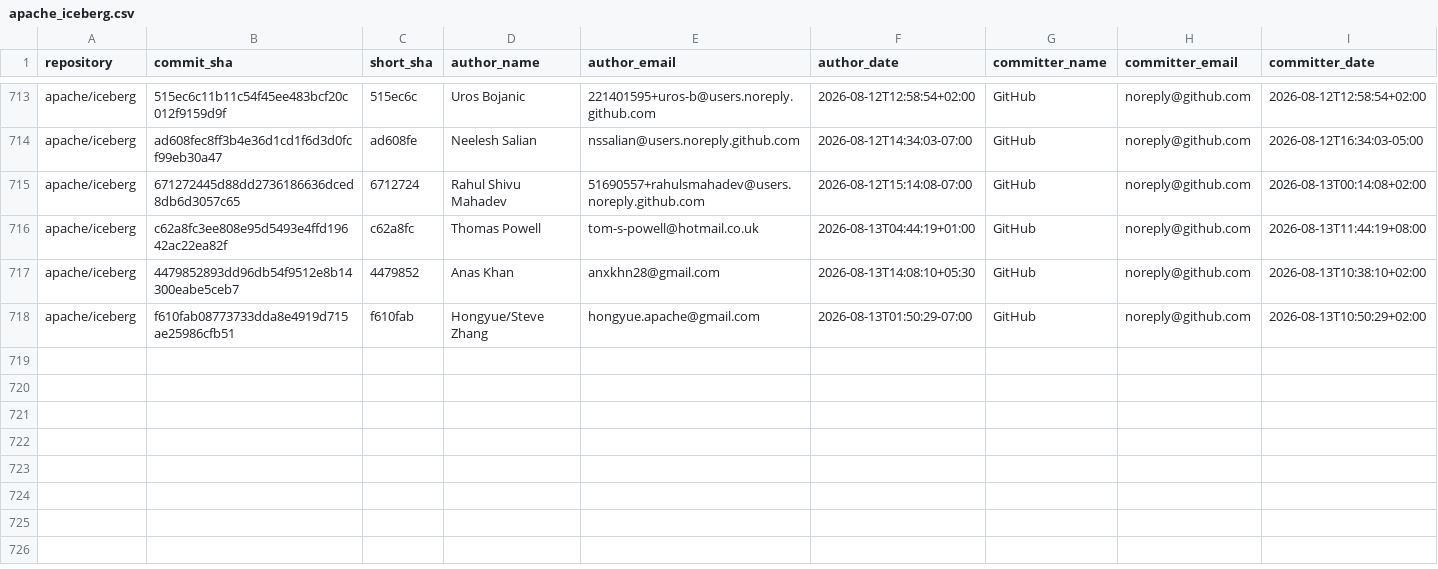
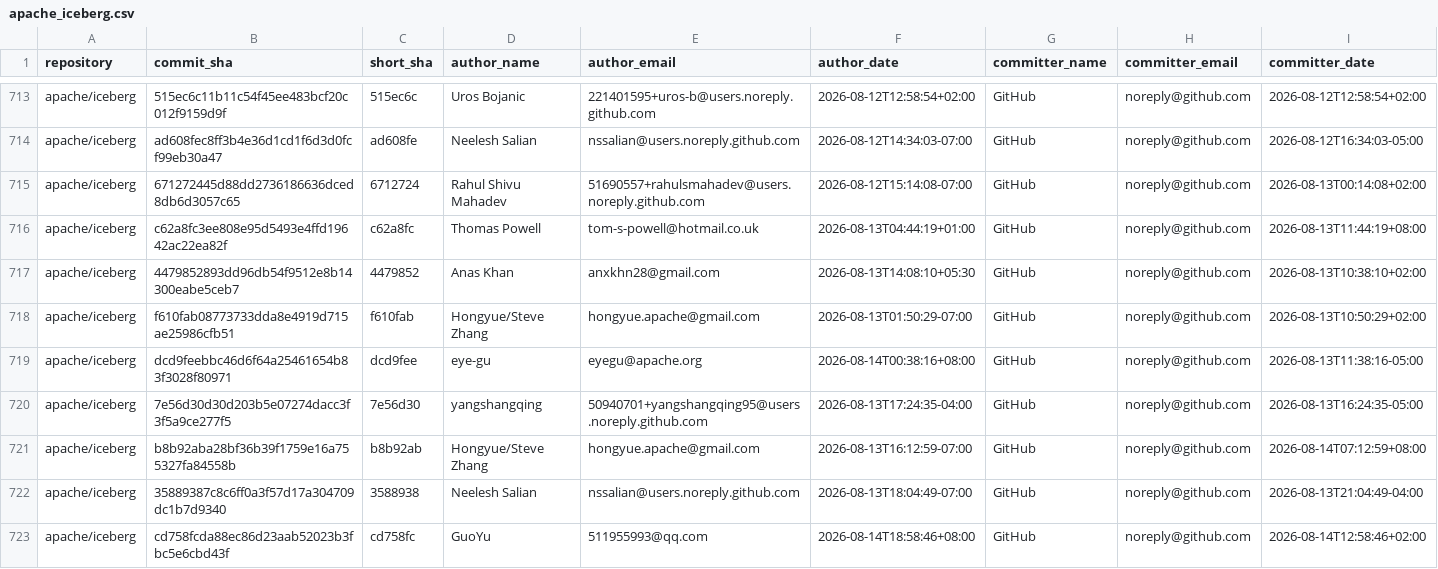
Before and after one commit to kevinjqliu/iceberg-activity-tracker, a CSV file: data/commits/apache_iceberg.csv, drawn as a sheet; only a part is shown, gaps mark what is left out; rows hold the shown columns only; the diff names each change by its address in the sheet, - before the commit and + after, or states it on an @@ line.

```diff
--- a/data/commits/apache_iceberg.csv
+++ b/data/commits/apache_iceberg.csv
+row 719: apache/iceberg | dcd9feebbc46d6f64a25461654b83f3028f80971 | dcd9fee | eye-gu | eyegu@apache.org | 2026-08-14T00:38:16+08:00 | GitHub | noreply@github.com | 2026-08-13T11:38:16-05:00
+row 720: apache/iceberg | 7e56d30d30d203b5e07274dacc3f3f5a9ce277f5 | 7e56d30 | yangshangqing | 50940701+yangshangqing95@users.noreply.github.com | 2026-08-13T17:24:35-04:00 | GitHub | noreply@github.com | 2026-08-13T16:24:35-05:00
+row 721: apache/iceberg | b8b92aba28bf36b39f1759e16a755327fa84558b | b8b92ab | Hongyue/Steve Zhang | hongyue.apache@gmail.com | 2026-08-13T16:12:59-07:00 | GitHub | noreply@github.com | 2026-08-14T07:12:59+08:00
+row 722: apache/iceberg | 35889387c8c6ff0a3f57d17a304709dc1b7d9340 | 3588938 | Neelesh Salian | nssalian@users.noreply.github.com | 2026-08-13T18:04:49-07:00 | GitHub | noreply@github.com | 2026-08-13T21:04:49-04:00
+row 723: apache/iceberg | cd758fcda88ec86d23aab52023b3fbc5e6cbd43f | cd758fc | GuoYu | 511955993@qq.com | 2026-08-14T18:58:46+08:00 | GitHub | noreply@github.com | 2026-08-14T12:58:46+02:00
```
Also changed, not shown: 1 other file.
